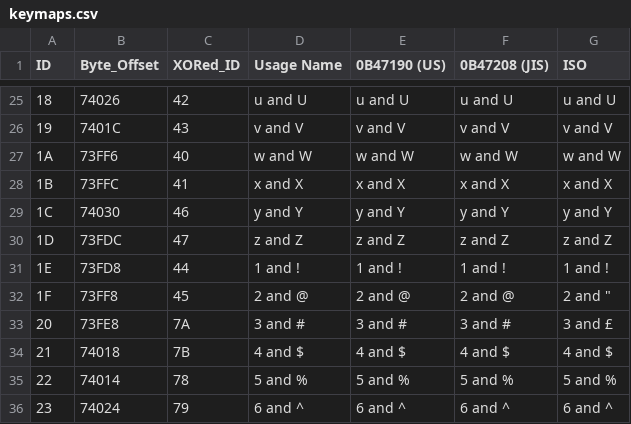
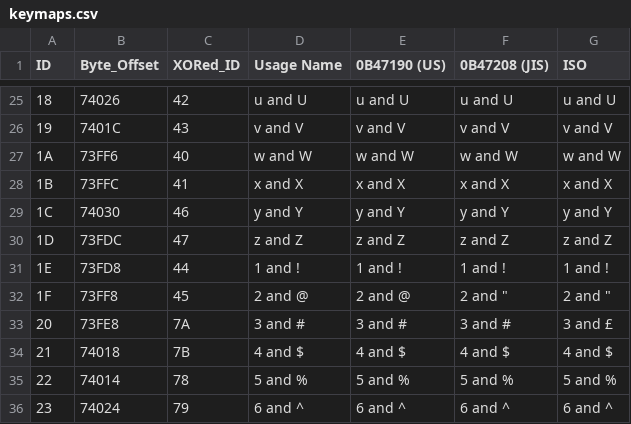
Before and after one commit to haborite/ku1255-firmware-modifier, a CSV file: gui/keymaps.csv, drawn as a sheet; only a part is shown, gaps mark what is left out.

Commit message:
Update keymaps.csv

```diff
--- a/gui/keymaps.csv
+++ b/gui/keymaps.csv
@@ -31,3 +31,3 @@ ID,Byte_Offset,XORed_ID,Usage Name,0B47190 (US),0B47208 (JIS),ISO
 1E,73FD8,44,1 and !,1 and !,1 and !,1 and !
-1F,73FF8,45,2 and @,2 and @,2 and @,"2 and """
+1F,73FF8,45,2 and @,2 and @,2 and ",2 and "
 20,73FE8,7A,3 and #,3 and #,3 and #,3 and £
```
